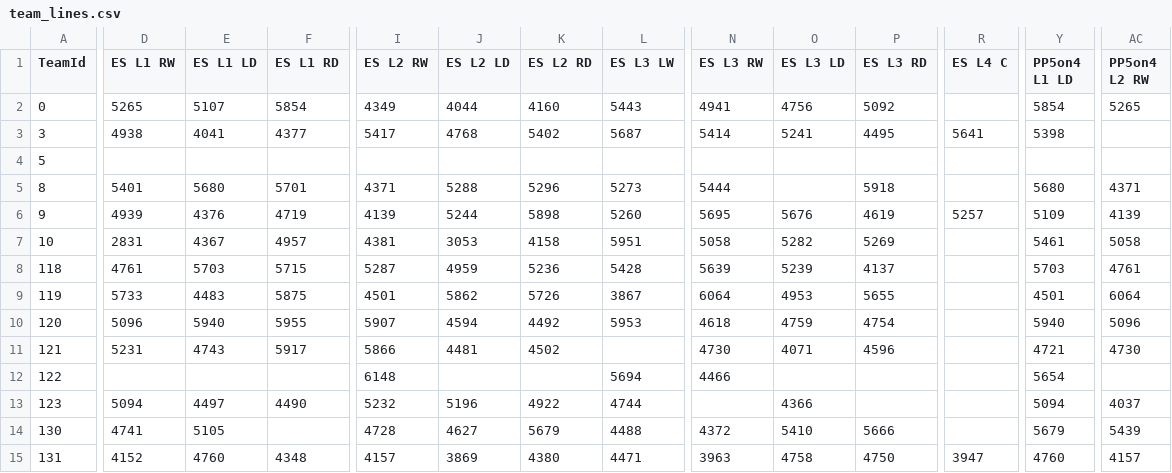
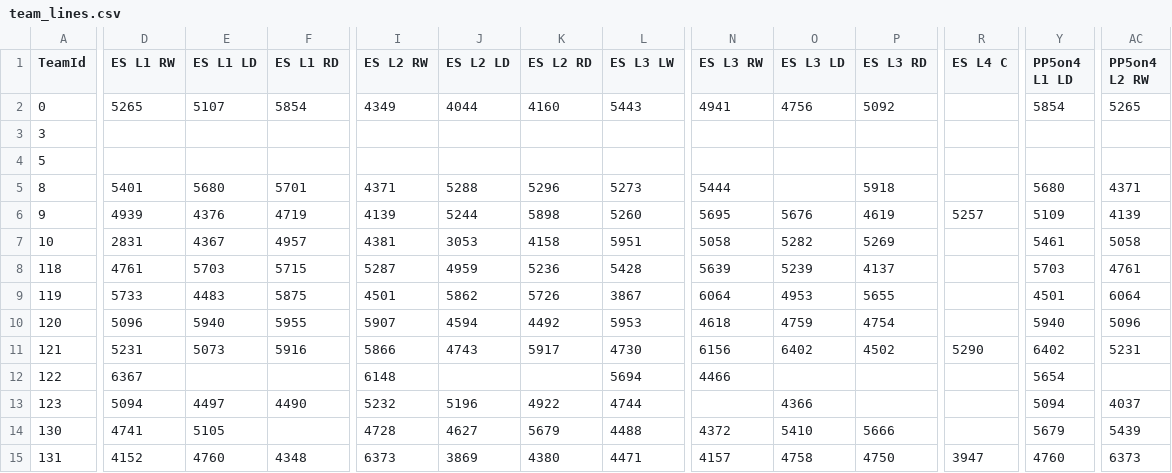
Before and after one commit to BoiledEgg1974/boys-of-winter-hockey-website, a CSV file: data/imports/raw/bowl_historical/team_lines.csv, drawn as a sheet; only a part is shown, gaps mark what is left out; removed rows and columns are numbered as before the commit, all else as after; rows hold the shown columns only; the diff covers the shown part only; the diff names each change by its address in the sheet, - before the commit and + after, or states it on an @@ line.

```diff
--- a/data/imports/raw/bowl_historical/team_lines.csv
+++ b/data/imports/raw/bowl_historical/team_lines.csv
-row 3: 3 | 4938 | 4041 | 4377 | 5417 | 4768 | 5402 | 5687 | 5414 | 5241 | 4495 | 5641 | 5398
+row 3: 3
-E11 (ES L1 LD): 4743
+E11 (ES L1 LD): 5073
-F11 (ES L1 RD): 5917
+F11 (ES L1 RD): 5916
-J11 (ES L2 LD): 4481
+J11 (ES L2 LD): 4743
-K11 (ES L2 RD): 4502
+K11 (ES L2 RD): 5917
-L11 (ES L3 LW): (empty)
+L11 (ES L3 LW): 4730
-N11 (ES L3 RW): 4730
+N11 (ES L3 RW): 6156
-O11 (ES L3 LD): 4071
+O11 (ES L3 LD): 6402
-P11 (ES L3 RD): 4596
+P11 (ES L3 RD): 4502
-R11 (ES L4 C): (empty)
+R11 (ES L4 C): 5290
-Y11 (PP5on4 L1 LD): 4721
+Y11 (PP5on4 L1 LD): 6402
-AC11 (PP5on4 L2 RW): 4730
+AC11 (PP5on4 L2 RW): 5231
-D12 (ES L1 RW): (empty)
+D12 (ES L1 RW): 6367
-I15 (ES L2 RW): 4157
+I15 (ES L2 RW): 6373
-N15 (ES L3 RW): 3963
+N15 (ES L3 RW): 4157
-AC15 (PP5on4 L2 RW): 4157
+AC15 (PP5on4 L2 RW): 6373
```
Also changed, not shown: 20 edited cells elsewhere in this file, data/imports/raw/bowl_cap/boxscore_summary.csv, data/imports/raw/bowl_cap/player_contract_renewed.csv, 30 other files.
